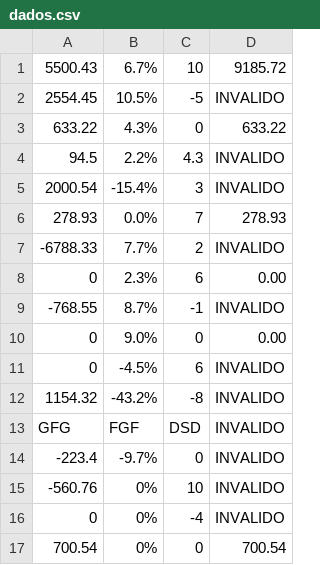
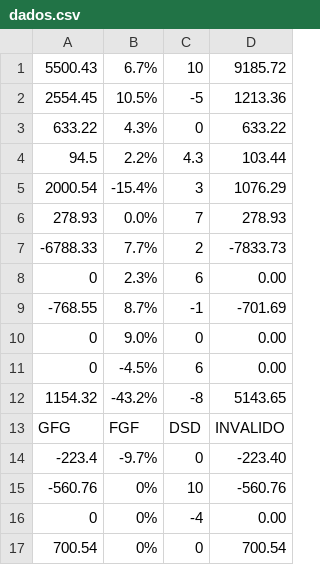
Before and after one commit to LucasCiocari/Teste_Juros_Compostos, a CSV file: juros.compostos/dados.csv, drawn as a sheet.

Commit message:
Checkpoint : Report is generated, values are correct. FINISHED

```diff
--- a/juros.compostos/dados.csv
+++ b/juros.compostos/dados.csv
@@ -1,17 +1,17 @@
 5500.43,6.7%,10,9185.72
-2554.45,10.5%,-5,INVALIDO
+2554.45,10.5%,-5,1213.36
 633.22,4.3%,0,633.22
-94.5,2.2%,4.3,INVALIDO
-2000.54,-15.4%,3,INVALIDO
+94.5,2.2%,4.3,103.44
+2000.54,-15.4%,3,1076.29
 278.93,0.0%,7,278.93
--6788.33,7.7%,2,INVALIDO
+-6788.33,7.7%,2,-7833.73
 0,2.3%,6,0.00
--768.55,8.7%,-1,INVALIDO
+-768.55,8.7%,-1,-701.69
 0,9.0%,0,0.00
-0,-4.5%,6,INVALIDO
-1154.32,-43.2%,-8,INVALIDO
+0,-4.5%,6,0.00
+1154.32,-43.2%,-8,5143.65
 GFG,FGF,DSD,INVALIDO
--223.4,-9.7%,0,INVALIDO
--560.76,0%,10,INVALIDO
-0,0%,-4,INVALIDO
+-223.4,-9.7%,0,-223.40
+-560.76,0%,10,-560.76
+0,0%,-4,0.00
 700.54,0%,0,700.54
```
Also changed, not shown: 4 other files.
